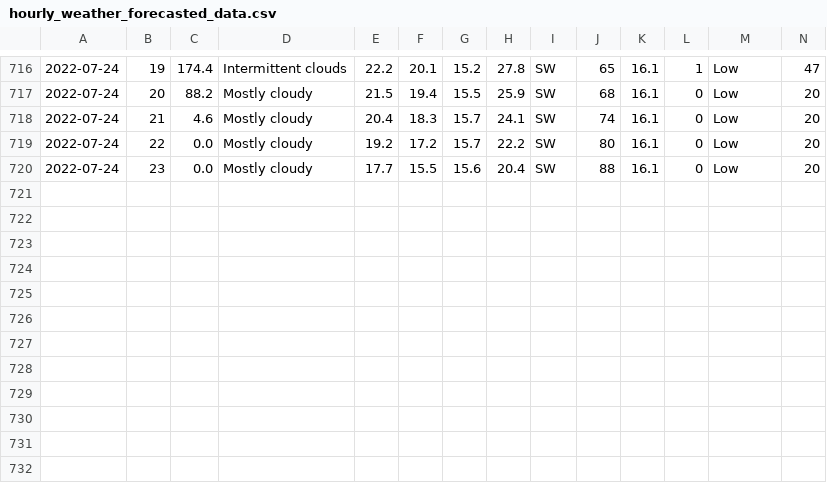
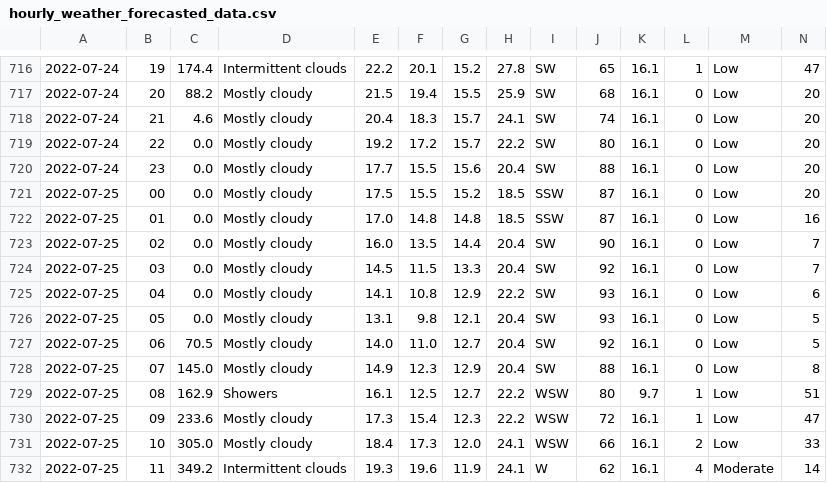
Before and after one commit to Mubeen31/solar-power-and-weather-data, a CSV file: hourly_weather_forecasted_data.csv, drawn as a sheet; only a part is shown, gaps mark what is left out; rows hold the shown columns only; the diff names each change by its address in the sheet, - before the commit and + after, or states it on an @@ line.

Commit message:
first commit

```diff
--- a/hourly_weather_forecasted_data.csv
+++ b/hourly_weather_forecasted_data.csv
+row 721: 2022-07-25 | 00 | 0.0 | Mostly cloudy | 17.5 | 15.5 | 15.2 | 18.5 | SSW | 87 | 16.1 | 0 | Low | 20
+row 722: 2022-07-25 | 01 | 0.0 | Mostly cloudy | 17.0 | 14.8 | 14.8 | 18.5 | SSW | 87 | 16.1 | 0 | Low | 16
+row 723: 2022-07-25 | 02 | 0.0 | Mostly cloudy | 16.0 | 13.5 | 14.4 | 20.4 | SW | 90 | 16.1 | 0 | Low | 7
+row 724: 2022-07-25 | 03 | 0.0 | Mostly cloudy | 14.5 | 11.5 | 13.3 | 20.4 | SW | 92 | 16.1 | 0 | Low | 7
+row 725: 2022-07-25 | 04 | 0.0 | Mostly cloudy | 14.1 | 10.8 | 12.9 | 22.2 | SW | 93 | 16.1 | 0 | Low | 6
+row 726: 2022-07-25 | 05 | 0.0 | Mostly cloudy | 13.1 | 9.8 | 12.1 | 20.4 | SW | 93 | 16.1 | 0 | Low | 5
+row 727: 2022-07-25 | 06 | 70.5 | Mostly cloudy | 14.0 | 11.0 | 12.7 | 20.4 | SW | 92 | 16.1 | 0 | Low | 5
+row 728: 2022-07-25 | 07 | 145.0 | Mostly cloudy | 14.9 | 12.3 | 12.9 | 20.4 | SW | 88 | 16.1 | 0 | Low | 8
+row 729: 2022-07-25 | 08 | 162.9 | Showers | 16.1 | 12.5 | 12.7 | 22.2 | WSW | 80 | 9.7 | 1 | Low | 51
+row 730: 2022-07-25 | 09 | 233.6 | Mostly cloudy | 17.3 | 15.4 | 12.3 | 22.2 | WSW | 72 | 16.1 | 1 | Low | 47
+row 731: 2022-07-25 | 10 | 305.0 | Mostly cloudy | 18.4 | 17.3 | 12.0 | 24.1 | WSW | 66 | 16.1 | 2 | Low | 33
+row 732: 2022-07-25 | 11 | 349.2 | Intermittent clouds | 19.3 | 19.6 | 11.9 | 24.1 | W | 62 | 16.1 | 4 | Moderate | 14
```
